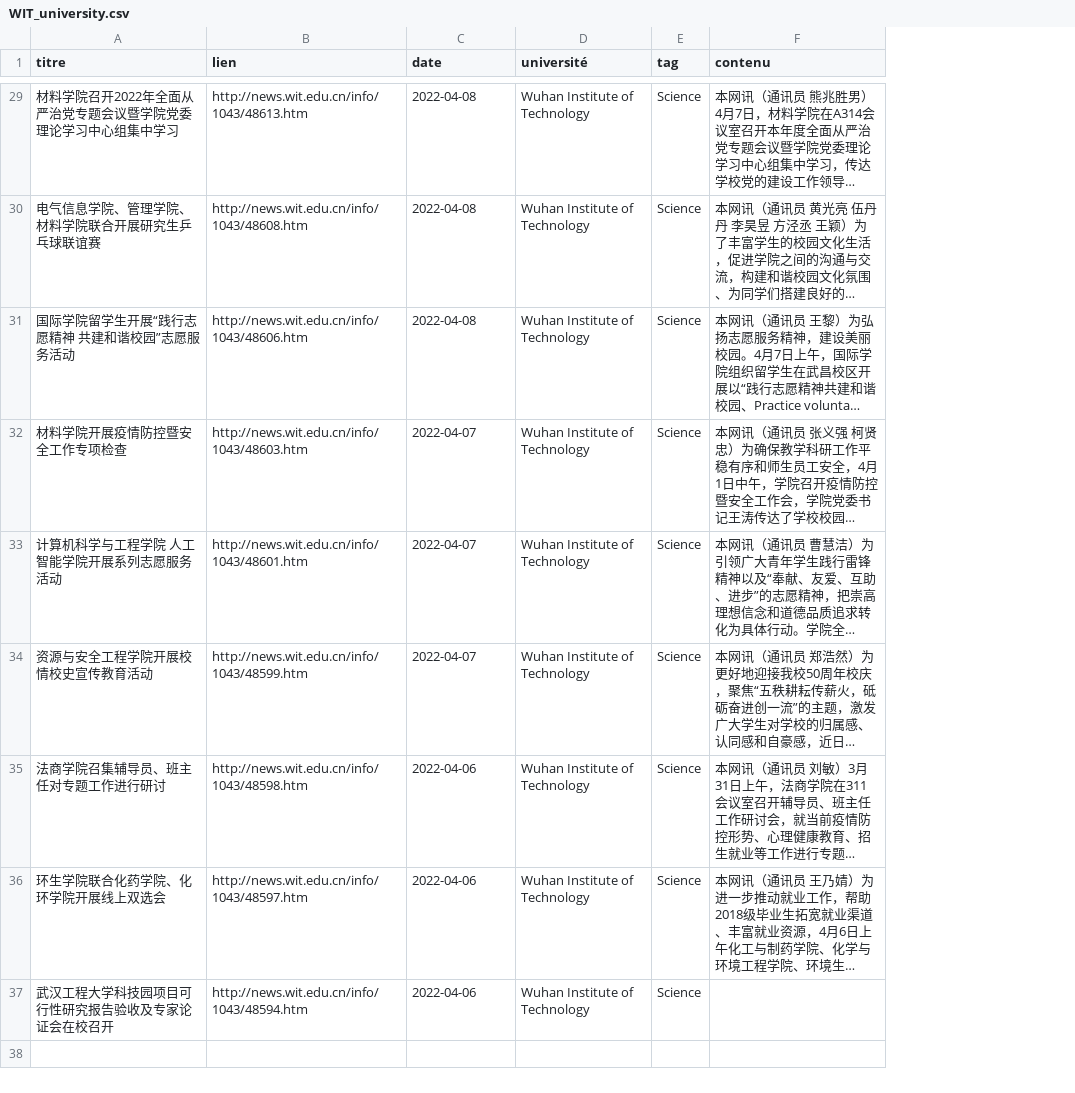
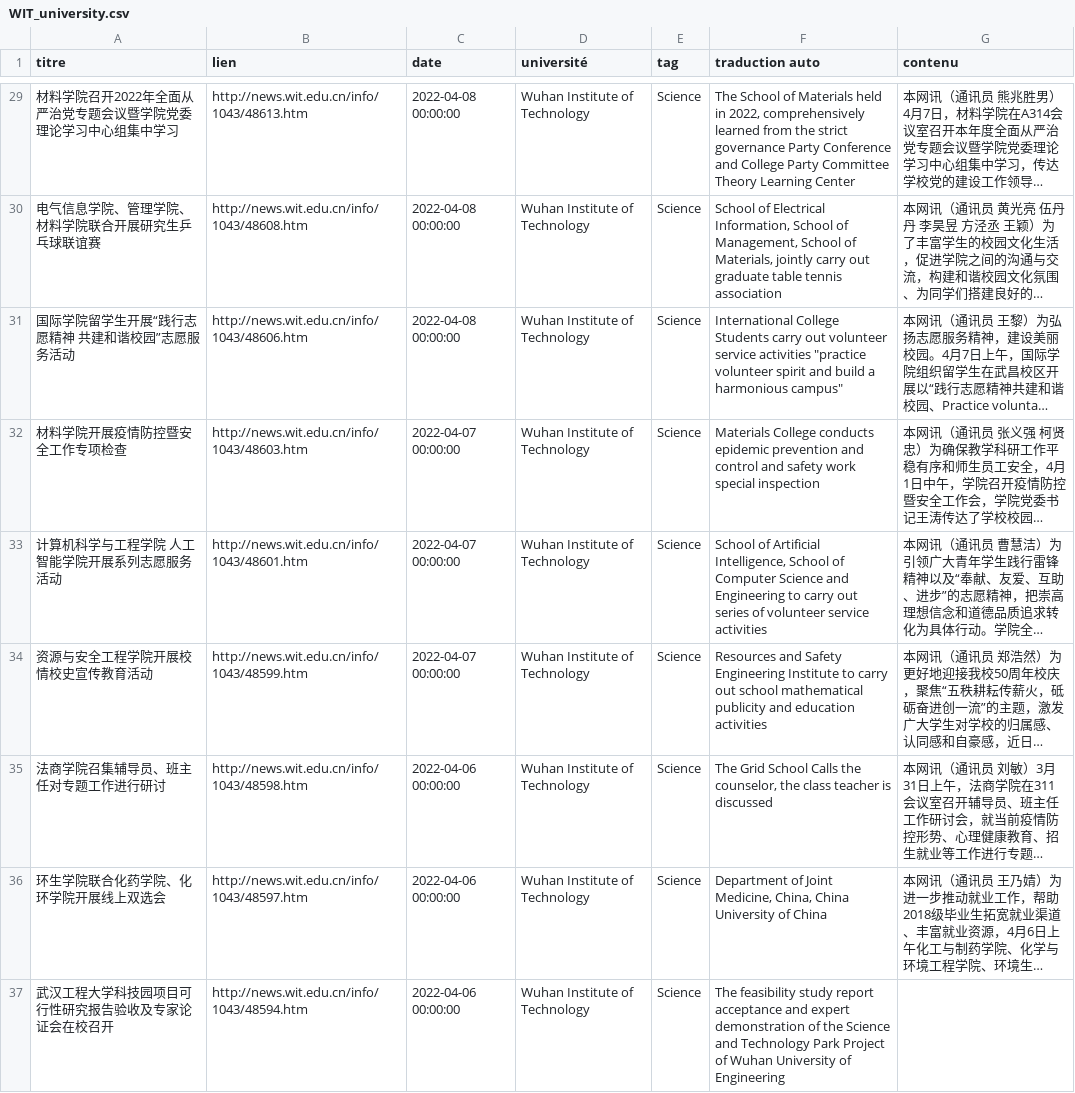
Before and after one commit to kudoeil/Hubei_universities_veille, a CSV file: universities/WIT_university.csv, drawn as a sheet; only a part is shown, gaps mark what is left out; long unchanged cells end in …; the diff covers the shown part only; the diff names each change by its address in the sheet, - before the commit and + after, or states it on an @@ line.

```diff
--- a/universities/WIT_university.csv
+++ b/universities/WIT_university.csv
+column F (traduction auto), rows 29-37: The School of Materials held in 2022, comprehensively learned from the strict governance Party Conference and College Party Committee Theory Learning Center | School of Electrical Information, School of Management, School of Materials, jointly carry out graduate table tennis association | International College Students carry out volunteer service activities "practice volunteer spirit and build a harmonious campus" | Materials College conducts epidemic prevention and control and safety work special inspection | School of Artificial Intelligence, School of Computer Science and Engineering to carry out series of volunteer service activities | Resources and Safety Engineering Institute to carry out school mathematical publicity and education activities | The Grid School Calls the counselor, the class teacher is discussed | Department of Joint Medicine, China, China University of China | The feasibility study report acceptance and expert demonstration of the Science and Technology Park Project of Wuhan University of Engineering
-C29:C31 (date): 2022-04-08
+C29:C31 (date): 2022-04-08 00:00:00
-C32:C34 (date): 2022-04-07
+C32:C34 (date): 2022-04-07 00:00:00
-C35:C37 (date): 2022-04-06
+C35:C37 (date): 2022-04-06 00:00:00
```
Also changed, not shown: 27 edited cells elsewhere in this file.
